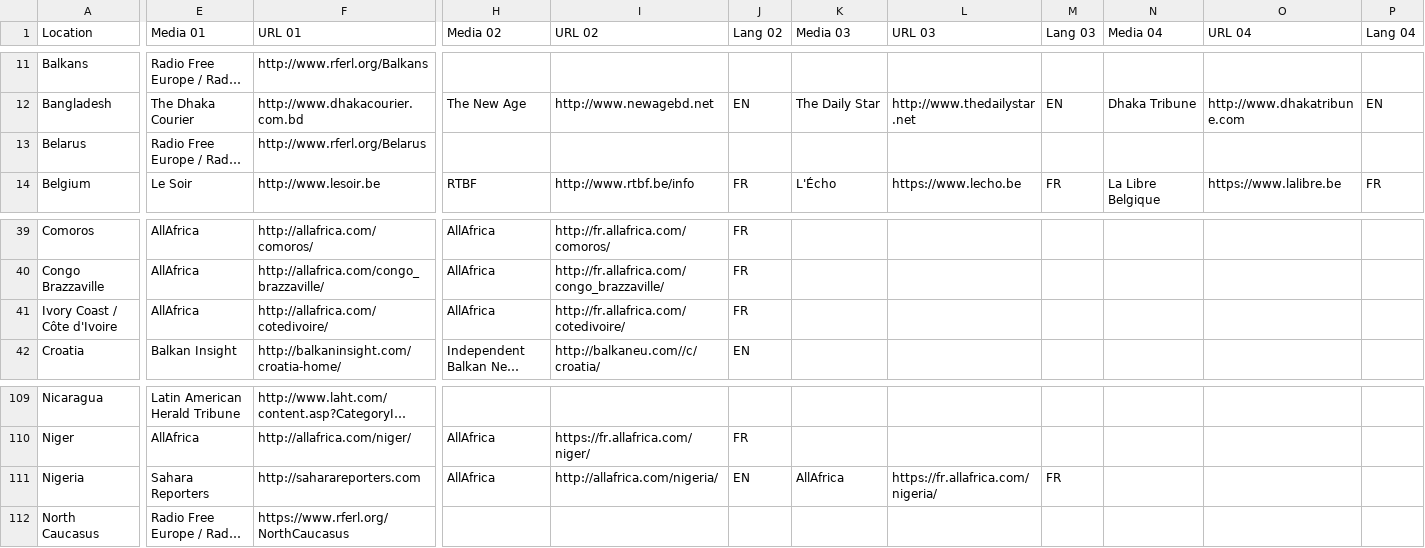
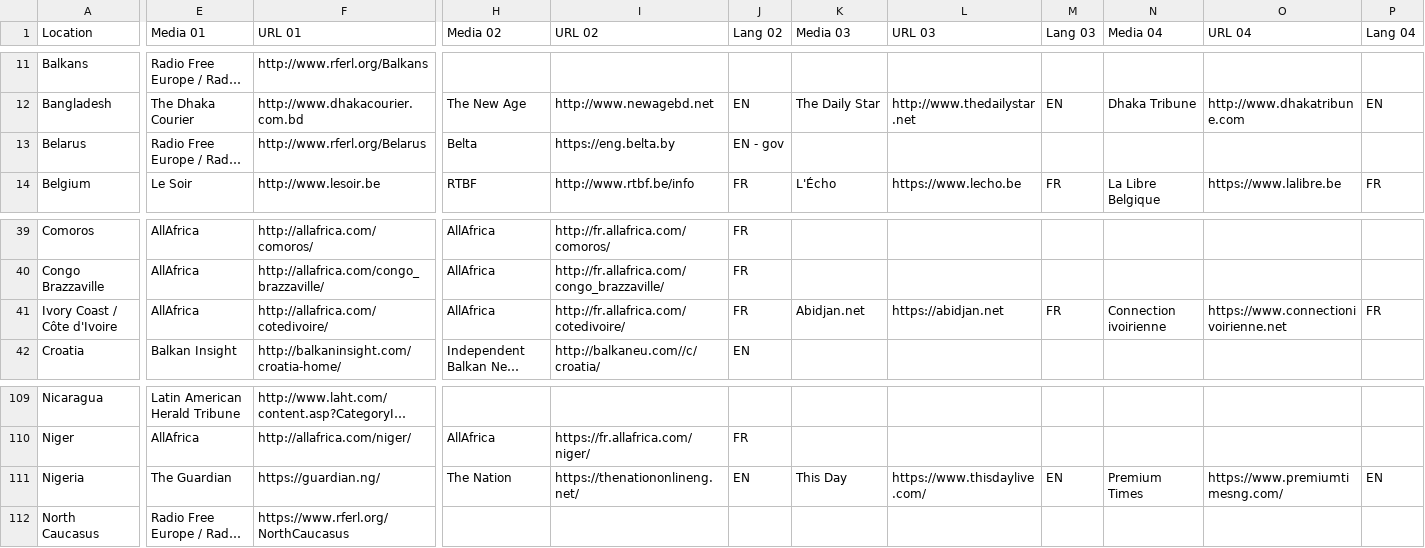
Before and after one commit to ofnik/ofnik.github.io, a CSV file: maps/medias.csv, drawn as a sheet; only a part is shown, gaps mark what is left out; long unchanged cells end in …; the diff covers the shown part only; the diff names each change by its address in the sheet, - before the commit and + after, or states it on an @@ line.

Commit message:
Updated list of medias

```diff
--- a/maps/medias.csv
+++ b/maps/medias.csv
-H13 (Media 02): (empty)
+H13 (Media 02): Belta
-I13 (URL 02): (empty)
+I13 (URL 02): https://eng.belta.by
-J13 (Lang 02): (empty)
+J13 (Lang 02): EN - gov
-K41 (Media 03): (empty)
+K41 (Media 03): Abidjan.net
-L41 (URL 03): (empty)
+L41 (URL 03): https://abidjan.net
-M41 (Lang 03): (empty)
+M41 (Lang 03): FR
-N41 (Media 04): (empty)
+N41 (Media 04): Connection ivoirienne
-O41 (URL 04): (empty)
+O41 (URL 04): https://www.connectionivoirienne.net
-P41 (Lang 04): (empty)
+P41 (Lang 04): FR
-E111 (Media 01): Sahara Reporters
+E111 (Media 01): The Guardian
-F111 (URL 01): http://saharareporters.com
+F111 (URL 01): https://guardian.ng/
-H111 (Media 02): AllAfrica
+H111 (Media 02): The Nation
-I111 (URL 02): http://allafrica.com/nigeria/
+I111 (URL 02): https://thenationonlineng.net/
-K111 (Media 03): AllAfrica
+K111 (Media 03): This Day
-L111 (URL 03): https://fr.allafrica.com/nigeria/
+L111 (URL 03): https://www.thisdaylive.com/
-M111 (Lang 03): FR
+M111 (Lang 03): EN
-N111 (Media 04): (empty)
+N111 (Media 04): Premium Times
-O111 (URL 04): (empty)
+O111 (URL 04): https://www.premiumtimesng.com/
-P111 (Lang 04): (empty)
+P111 (Lang 04): EN
```
Also changed, not shown: 21 edited cells elsewhere in this file.
